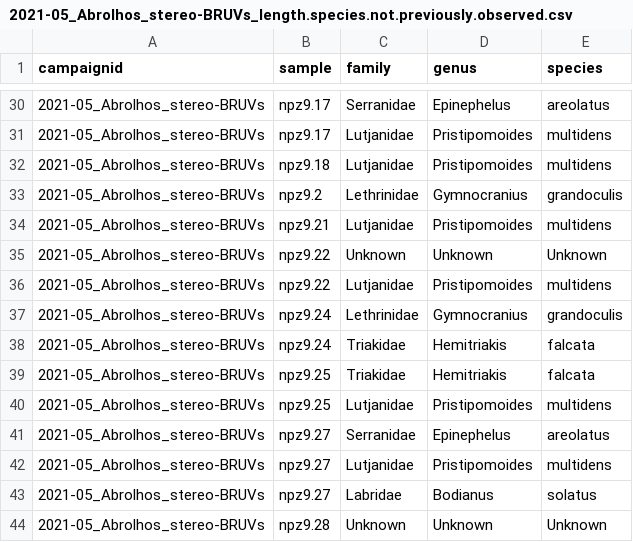
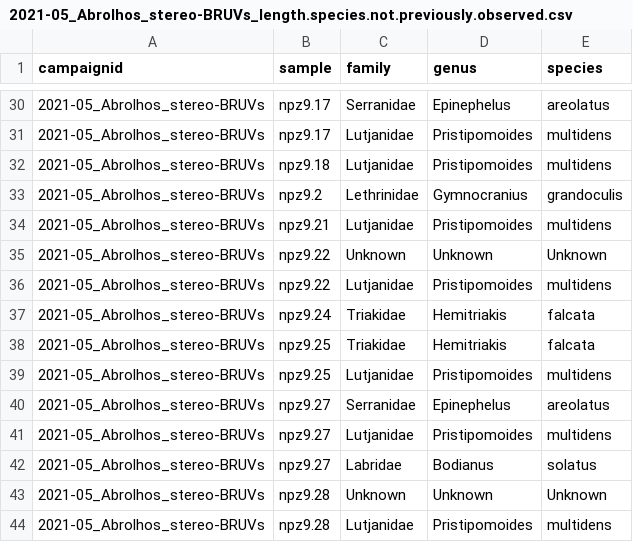
Before and after one commit to UWA-Marine-Ecology-Group-students/Analysis-Gerrans, a CSV file: data/errors to check/2021-05_Abrolhos_stereo-BRUVs_length.species.not.previously.observed.csv, drawn as a sheet; only a part is shown, gaps mark what is left out; the shorter side is filled out with more unchanged rows.

```diff
--- a/data/errors to check/2021-05_Abrolhos_stereo-BRUVs_length.species.not.previously.observed.csv
+++ b/data/errors to check/2021-05_Abrolhos_stereo-BRUVs_length.species.not.previously.observed.csv
@@ -36,3 +36,2 @@
 "2021-05_Abrolhos_stereo-BRUVs","npz9.22","Lutjanidae","Pristipomoides","multidens"
-"2021-05_Abrolhos_stereo-BRUVs","npz9.24","Lethrinidae","Gymnocranius","grandoculis"
 "2021-05_Abrolhos_stereo-BRUVs","npz9.24","Triakidae","Hemitriakis","falcata"
```
Also changed, not shown: data/errors to check/2021-05_Abrolhos_stereo-BRUVs_check.wrong.length.taxa.vs.life.history.csv, data/errors to check/2021-05_Abrolhos_stereo-BRUVs_taxa.maxn.vs.stereo.summary.csv, 6 other files.
